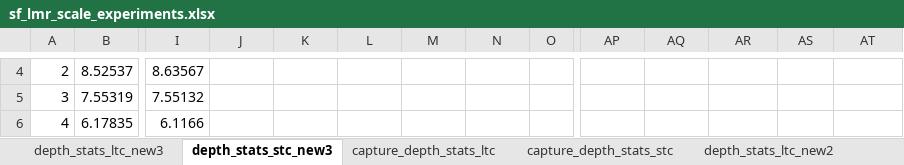
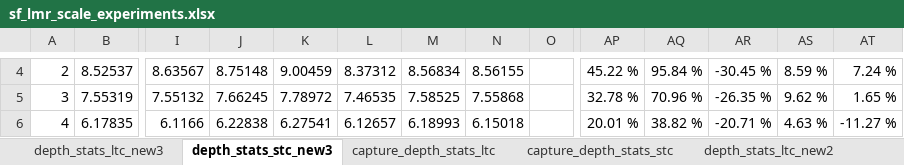
Before and after one commit to locutus2/Stockfish, an Excel workbook: sf_lmr_scale_experiments.xlsx, sheet depth_stats_stc_new3, drawn as a sheet; only a part is shown, gaps mark what is left out; values as stored, in another font and other column widths than the file's, no borders; charts and pictures not drawn; the diff covers the shown part only; the diff names each change by its address in the sheet, - before the commit and + after, or states it on an @@ line.

```diff
--- a/sf_lmr_scale_experiments.xlsx (sheet depth_stats_stc_new3)
+++ b/sf_lmr_scale_experiments.xlsx (sheet depth_stats_stc_new3)
-J4: (empty)
+J4: 8.75148
-K4: (empty)
+K4: 9.00459
-L4: (empty)
+L4: 8.37312
-M4: (empty)
+M4: 8.56834
-N4: (empty)
+N4: 8.56155
-AP4: (empty)
+AP4: 45.22 %
-AQ4: (empty)
+AQ4: 95.84 %
-AR4: (empty)
+AR4: -30.45 %
-AS4: (empty)
+AS4: 8.59 %
-AT4: (empty)
+AT4: 7.24 %
-J5: (empty)
+J5: 7.66245
-K5: (empty)
+K5: 7.78972
-L5: (empty)
+L5: 7.46535
-M5: (empty)
+M5: 7.58525
-N5: (empty)
+N5: 7.55868
-AP5: (empty)
+AP5: 32.78 %
-AQ5: (empty)
+AQ5: 70.96 %
-AR5: (empty)
+AR5: -26.35 %
-AS5: (empty)
+AS5: 9.62 %
-AT5: (empty)
+AT5: 1.65 %
-J6: (empty)
+J6: 6.22838
-K6: (empty)
+K6: 6.27541
-L6: (empty)
+L6: 6.12657
-M6: (empty)
+M6: 6.18993
-N6: (empty)
+N6: 6.15018
-AP6: (empty)
+AP6: 20.01 %
-AQ6: (empty)
+AQ6: 38.82 %
-AR6: (empty)
+AR6: -20.71 %
-AS6: (empty)
+AS6: 4.63 %
-AT6: (empty)
+AT6: -11.27 %
```
Also changed, not shown: 508 edited cells elsewhere in this sheet, sheet depth_stats_ltc_new3, charts or pictures, 1 other file.
